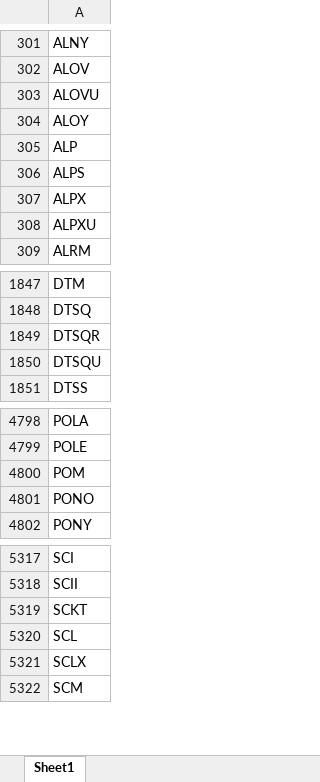
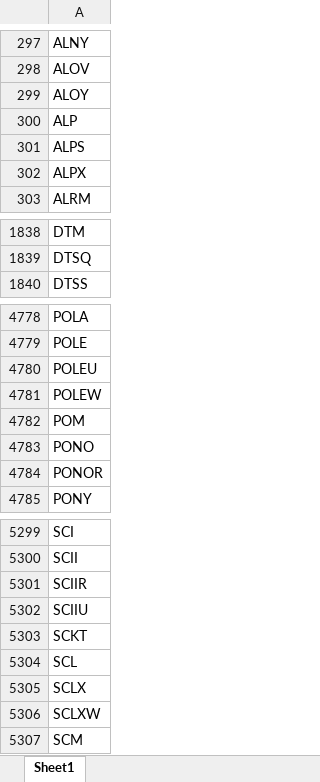
Before and after one commit to Kira11-ja/macd-scanner, an Excel workbook: results/momentum_symbols_raw.xlsx, sheet Sheet1, drawn as a sheet; only a part is shown, gaps mark what is left out; values as stored, in another font and other column widths than the file's, no borders; removed rows and columns are numbered as before the commit, all else as after; the diff covers the shown part only; the diff names each change by its address in the sheet, - before the commit and + after, or states it on an @@ line.

```diff
--- a/results/momentum_symbols_raw.xlsx (sheet Sheet1)
+++ b/results/momentum_symbols_raw.xlsx (sheet Sheet1)
-row 303: ALOVU
-row 308: ALPXU
-row 1849: DTSQR
-row 1850: DTSQU
+row 4780: POLEU
+row 4781: POLEW
+row 4784: PONOR
+row 5301: SCIIR
+row 5302: SCIIU
+row 5306: SCLXW
```
Also changed, not shown: 82 added rows, 101 removed rows and 18 edited cells elsewhere in this sheet, results/momentum_failcodes_latest.xlsx, results/momentum_merged_latest.xlsx, 9 other files.
